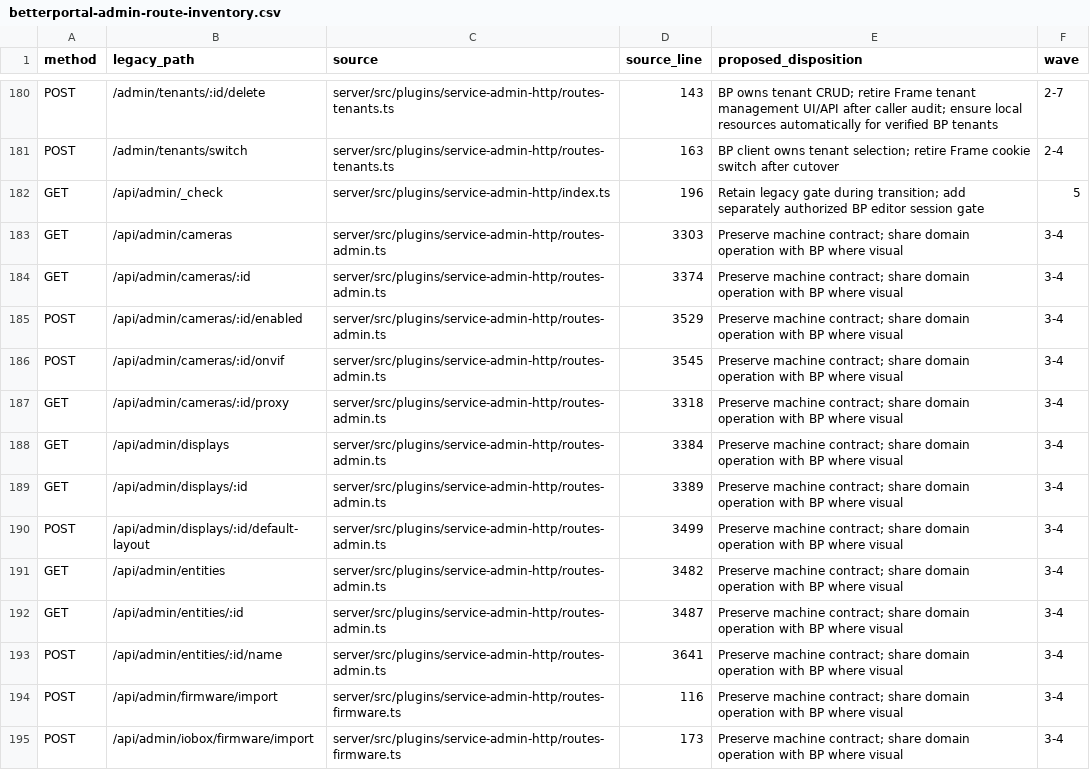
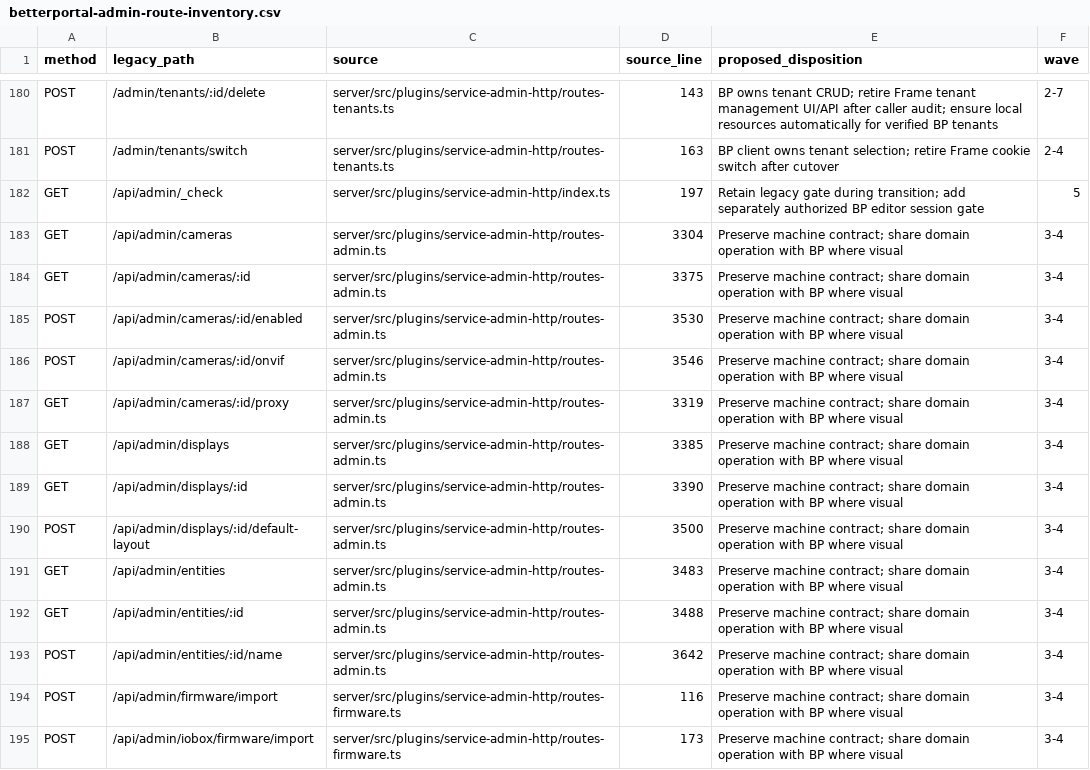
Before and after one commit to BetterCorp/BetterFrame, a CSV file: docs/betterportal-admin-route-inventory.csv, drawn as a sheet; only a part is shown, gaps mark what is left out; the diff covers the shown part only.

```diff
--- a/docs/betterportal-admin-route-inventory.csv
+++ b/docs/betterportal-admin-route-inventory.csv
@@ -181,14 +181,14 @@ POST,/admin/tenants/:id/delete,server/src/plugins/service-admin-http/routes-tena
 POST,/admin/tenants/switch,server/src/plugins/service-admin-http/routes-tenants.ts,163,BP client owns tenant selection; retire Frame cookie switch after cutover,2-4
-GET,/api/admin/_check,server/src/plugins/service-admin-http/index.ts,196,Retain legacy gate during transition; add separately authorized BP editor session gate,5
-GET,/api/admin/cameras,server/src/plugins/service-admin-http/routes-admin.ts,3303,Preserve machine contract; share domain operation with BP where visual,3-4
-GET,/api/admin/cameras/:id,server/src/plugins/service-admin-http/routes-admin.ts,3374,Preserve machine contract; share domain operation with BP where visual,3-4
-POST,/api/admin/cameras/:id/enabled,server/src/plugins/service-admin-http/routes-admin.ts,3529,Preserve machine contract; share domain operation with BP where visual,3-4
-POST,/api/admin/cameras/:id/onvif,server/src/plugins/service-admin-http/routes-admin.ts,3545,Preserve machine contract; share domain operation with BP where visual,3-4
-GET,/api/admin/cameras/:id/proxy,server/src/plugins/service-admin-http/routes-admin.ts,3318,Preserve machine contract; share domain operation with BP where visual,3-4
-GET,/api/admin/displays,server/src/plugins/service-admin-http/routes-admin.ts,3384,Preserve machine contract; share domain operation with BP where visual,3-4
-GET,/api/admin/displays/:id,server/src/plugins/service-admin-http/routes-admin.ts,3389,Preserve machine contract; share domain operation with BP where visual,3-4
-POST,/api/admin/displays/:id/default-layout,server/src/plugins/service-admin-http/routes-admin.ts,3499,Preserve machine contract; share domain operation with BP where visual,3-4
-GET,/api/admin/entities,server/src/plugins/service-admin-http/routes-admin.ts,3482,Preserve machine contract; share domain operation with BP where visual,3-4
-GET,/api/admin/entities/:id,server/src/plugins/service-admin-http/routes-admin.ts,3487,Preserve machine contract; share domain operation with BP where visual,3-4
-POST,/api/admin/entities/:id/name,server/src/plugins/service-admin-http/routes-admin.ts,3641,Preserve machine contract; share domain operation with BP where visual,3-4
+GET,/api/admin/_check,server/src/plugins/service-admin-http/index.ts,197,Retain legacy gate during transition; add separately authorized BP editor session gate,5
+GET,/api/admin/cameras,server/src/plugins/service-admin-http/routes-admin.ts,3304,Preserve machine contract; share domain operation with BP where visual,3-4
+GET,/api/admin/cameras/:id,server/src/plugins/service-admin-http/routes-admin.ts,3375,Preserve machine contract; share domain operation with BP where visual,3-4
+POST,/api/admin/cameras/:id/enabled,server/src/plugins/service-admin-http/routes-admin.ts,3530,Preserve machine contract; share domain operation with BP where visual,3-4
+POST,/api/admin/cameras/:id/onvif,server/src/plugins/service-admin-http/routes-admin.ts,3546,Preserve machine contract; share domain operation with BP where visual,3-4
+GET,/api/admin/cameras/:id/proxy,server/src/plugins/service-admin-http/routes-admin.ts,3319,Preserve machine contract; share domain operation with BP where visual,3-4
+GET,/api/admin/displays,server/src/plugins/service-admin-http/routes-admin.ts,3385,Preserve machine contract; share domain operation with BP where visual,3-4
+GET,/api/admin/displays/:id,server/src/plugins/service-admin-http/routes-admin.ts,3390,Preserve machine contract; share domain operation with BP where visual,3-4
+POST,/api/admin/displays/:id/default-layout,server/src/plugins/service-admin-http/routes-admin.ts,3500,Preserve machine contract; share domain operation with BP where visual,3-4
+GET,/api/admin/entities,server/src/plugins/service-admin-http/routes-admin.ts,3483,Preserve machine contract; share domain operation with BP where visual,3-4
+GET,/api/admin/entities/:id,server/src/plugins/service-admin-http/routes-admin.ts,3488,Preserve machine contract; share domain operation with BP where visual,3-4
+POST,/api/admin/entities/:id/name,server/src/plugins/service-admin-http/routes-admin.ts,3642,Preserve machine contract; share domain operation with BP where visual,3-4
 POST,/api/admin/firmware/import,server/src/plugins/service-admin-http/routes-firmware.ts,116,Preserve machine contract; share domain operation with BP where visual,3-4
```
Also changed, not shown: 24 edited cells elsewhere in this file, 40 other files.
